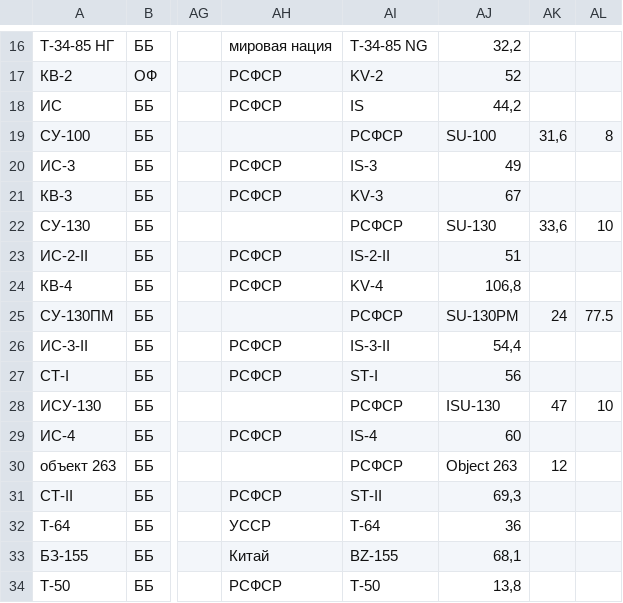
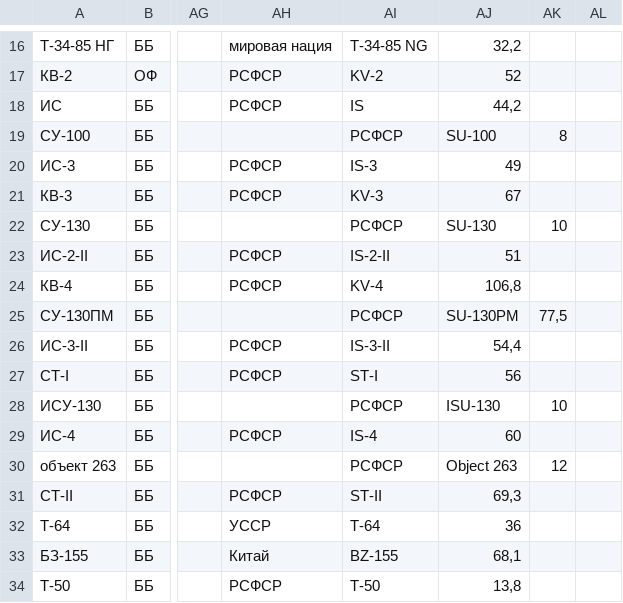
Before and after one commit to GSgamesstudio/landing, a CSV file: tankswars/data.csv, drawn as a sheet; only a part is shown, gaps mark what is left out; the diff names each change by its address in the sheet, - before the commit and + after, or states it on an @@ line.

Commit message:
Обновить поддержку AK для САУ

```diff
--- a/tankswars/data.csv
+++ b/tankswars/data.csv
-AK19: 31,6
+AK19: 8
-AL19: 8
+AL19: (empty)
-AK22: 33,6
+AK22: 10
-AL22: 10
+AL22: (empty)
-AK25: 24
+AK25: 77,5
-AL25: 77.5
+AL25: (empty)
-AK28: 47
+AK28: 10
-AL28: 10
+AL28: (empty)
```
